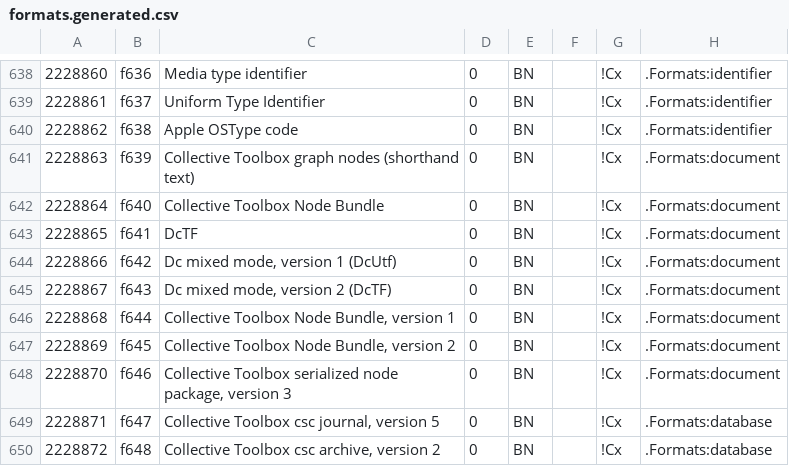
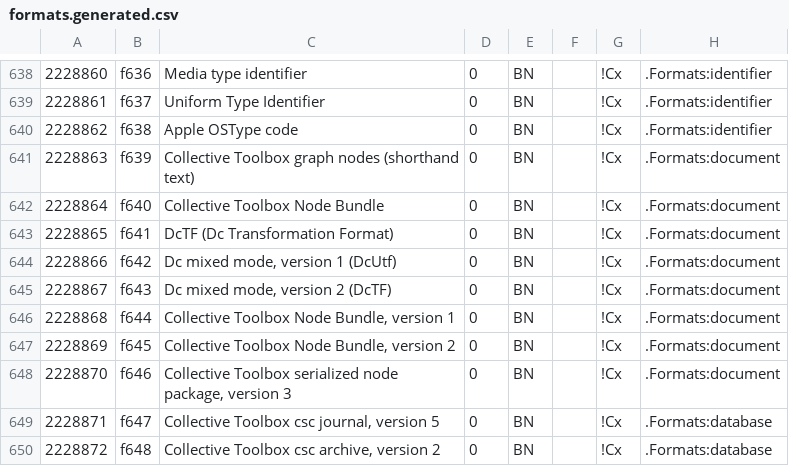
Before and after one commit to collectivetoolbox/collectivetoolbox, a CSV file: src/formats/dcdata/data/formats.generated.csv, drawn as a sheet; only a part is shown, gaps mark what is left out; the diff names each change by its address in the sheet, - before the commit and + after, or states it on an @@ line.

```diff
--- a/src/formats/dcdata/data/formats.generated.csv
+++ b/src/formats/dcdata/data/formats.generated.csv
-C643: DcTF
+C643: DcTF (Dc Transformation Format)
```
Also changed, not shown: 15 other files.
